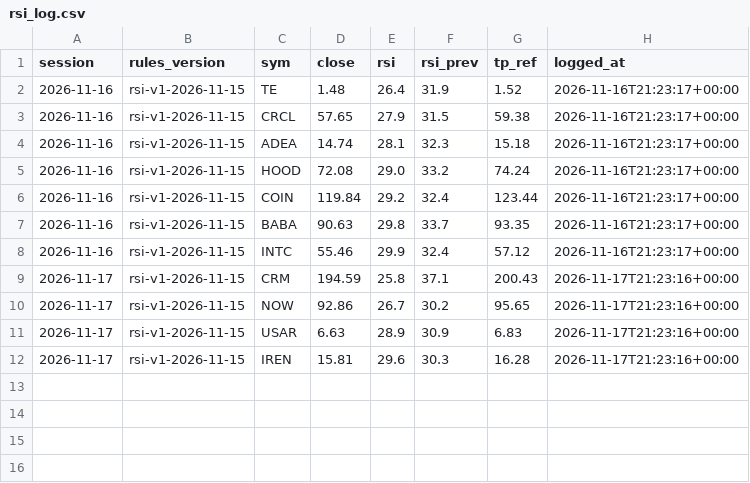
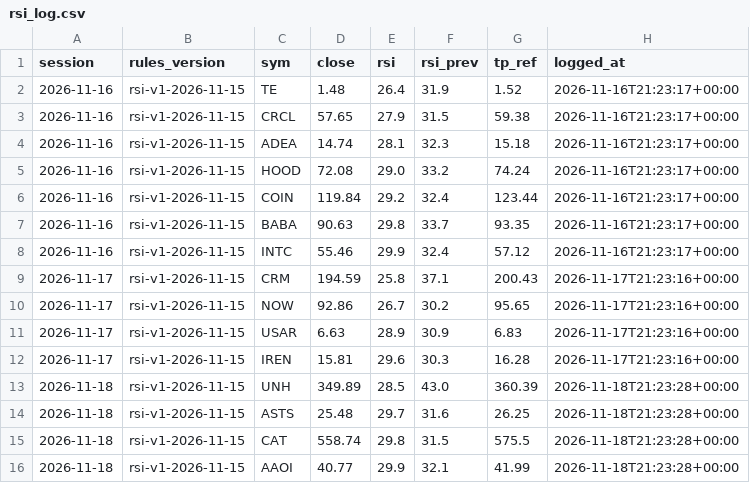
Before and after one commit to Moopheus1/Basket-Command-Centre-3, a CSV file: docs/rsi_log.csv, drawn as a sheet; the diff names each change by its address in the sheet, - before the commit and + after, or states it on an @@ line.

```diff
--- a/docs/rsi_log.csv
+++ b/docs/rsi_log.csv
+row 13: 2026-11-18 | rsi-v1-2026-11-15 | UNH | 349.89 | 28.5 | 43.0 | 360.39 | 2026-11-18T21:23:28+00:00
+row 14: 2026-11-18 | rsi-v1-2026-11-15 | ASTS | 25.48 | 29.7 | 31.6 | 26.25 | 2026-11-18T21:23:28+00:00
+row 15: 2026-11-18 | rsi-v1-2026-11-15 | CAT | 558.74 | 29.8 | 31.5 | 575.5 | 2026-11-18T21:23:28+00:00
+row 16: 2026-11-18 | rsi-v1-2026-11-15 | AAOI | 40.77 | 29.9 | 32.1 | 41.99 | 2026-11-18T21:23:28+00:00
```
Also changed, not shown: 2 other files.
